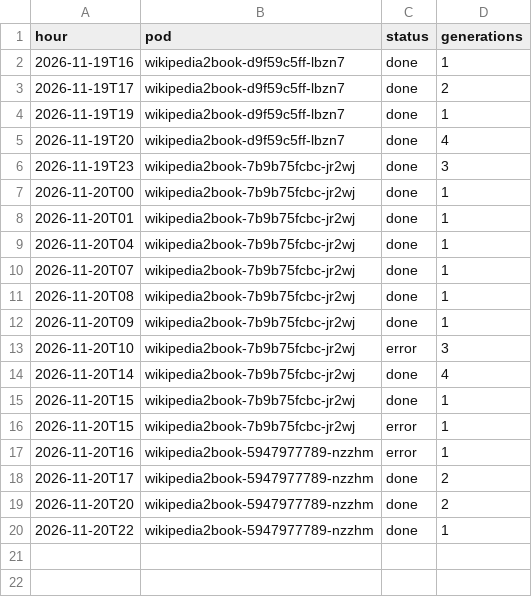
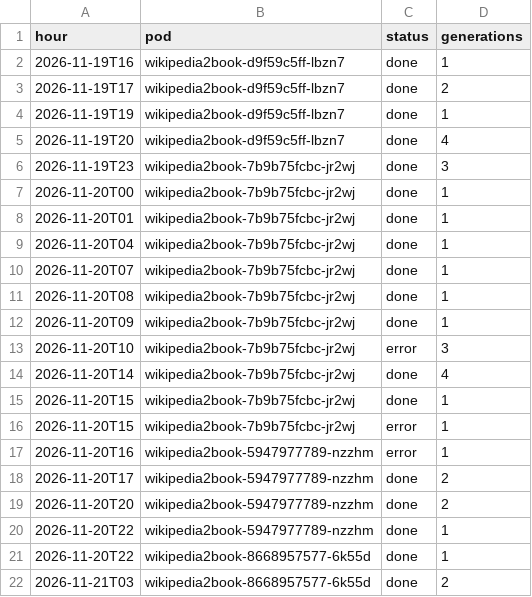
Before and after one commit to gmoulard/wikipedia2book, a CSV file: docs/toolforge_generations.csv, drawn as a sheet.

```diff
--- a/docs/toolforge_generations.csv
+++ b/docs/toolforge_generations.csv
@@ -20 +20,3 @@ hour;pod;status;generations
 2026-11-20T22;wikipedia2book-5947977789-nzzhm;done;1
+2026-11-20T22;wikipedia2book-8668957577-6k55d;done;1
+2026-11-21T03;wikipedia2book-8668957577-6k55d;done;2
```
Also changed, not shown: docs/toolforge_hourly.csv, 1 other file.
